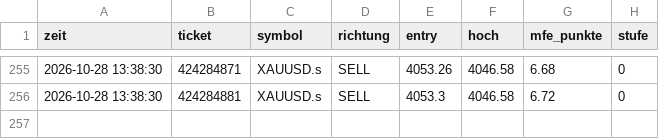
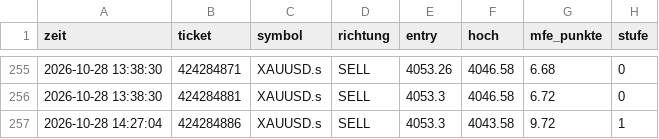
Before and after one commit to DerManagerBerlin/teletrader_code, a CSV file: mfe.csv, drawn as a sheet; only a part is shown, gaps mark what is left out; the diff names each change by its address in the sheet, - before the commit and + after, or states it on an @@ line.

```diff
--- a/mfe.csv
+++ b/mfe.csv
+row 257: 2026-10-28 14:27:04 | 424284886 | XAUUSD.s | SELL | 4053.3 | 4043.58 | 9.72 | 1
```
Also changed, not shown: 1 other file.
